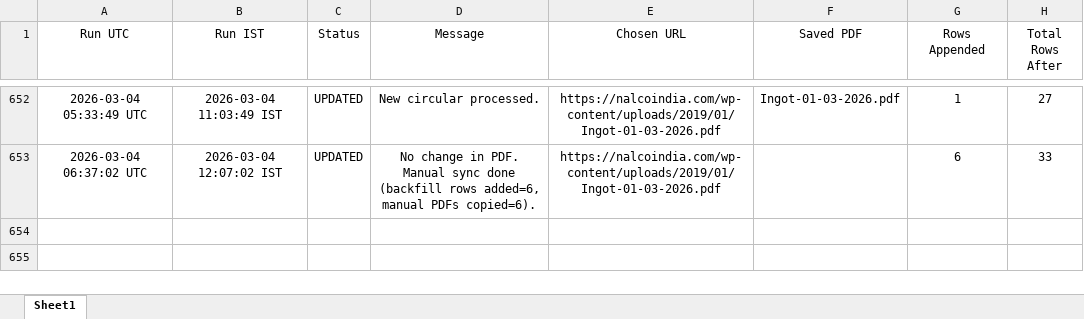
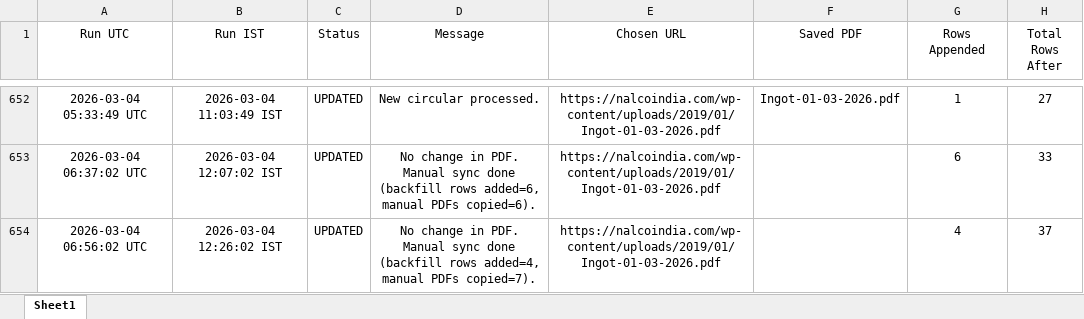
Before and after one commit to ajeeshaju1990/nalco_circular_downloader_normal_avg, an Excel workbook: data/nalco_run_log.xlsx, sheet Sheet1, drawn as a sheet; only a part is shown, gaps mark what is left out; values as stored, in another font and other column widths than the file's, no borders; the diff names each change by its address in the sheet, - before the commit and + after, or states it on an @@ line.

```diff
--- a/data/nalco_run_log.xlsx (sheet Sheet1)
+++ b/data/nalco_run_log.xlsx (sheet Sheet1)
+row 654: 2026-03-04 06:56:02 UTC | 2026-03-04 12:26:02 IST | UPDATED | No change in PDF. Manual sync done (backfill rows added=4, manual PDFs copied=7). | https://nalcoindia.com/wp-content/uploads/2019/01/Ingot-01-03-2026.pdf |  | 4 | 37
```
Also changed, not shown: data/nalco_prices.xlsx, 7 other files.
